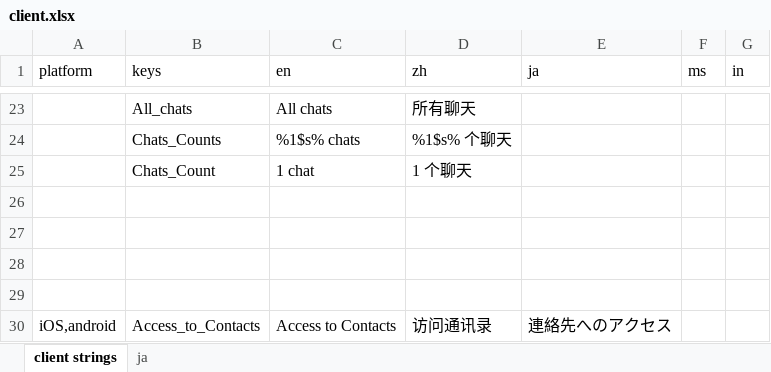
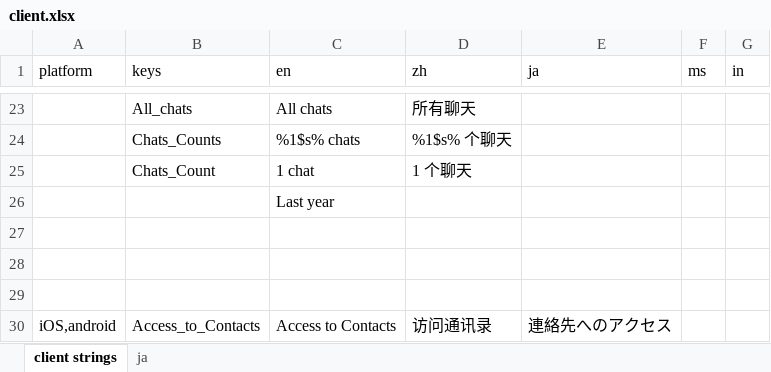
Before and after one commit to xingstarx/sync-google-sheet, an Excel workbook: client.xlsx, sheet client strings, drawn as a sheet; only a part is shown, gaps mark what is left out; values as stored, in another font and other column widths than the file's, no borders; charts and pictures and conditional formats not drawn; the diff names each change by its address in the sheet, - before the commit and + after, or states it on an @@ line.

Commit message:
update client.xlsx

```diff
--- a/client.xlsx (sheet client strings)
+++ b/client.xlsx (sheet client strings)
-C26 (en): (empty)
+C26 (en): Last year
```
